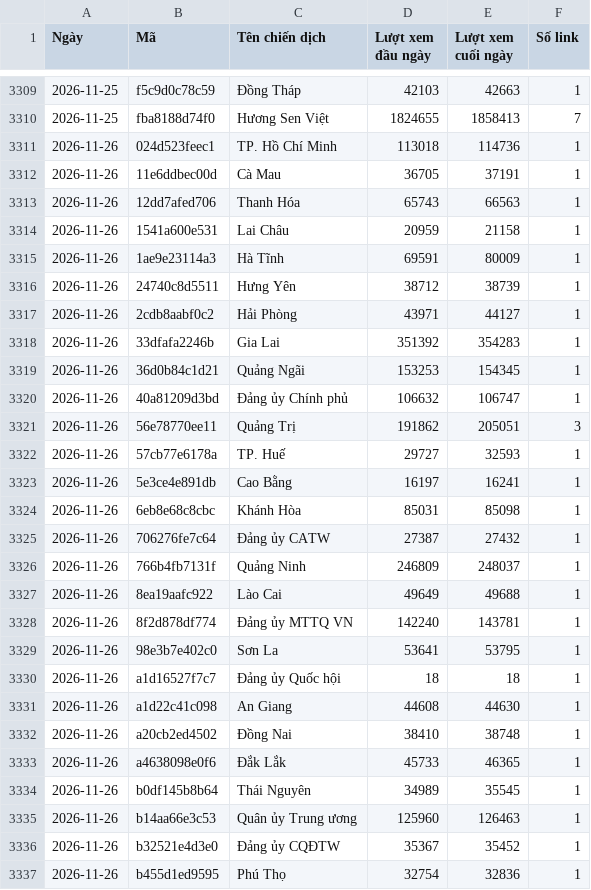
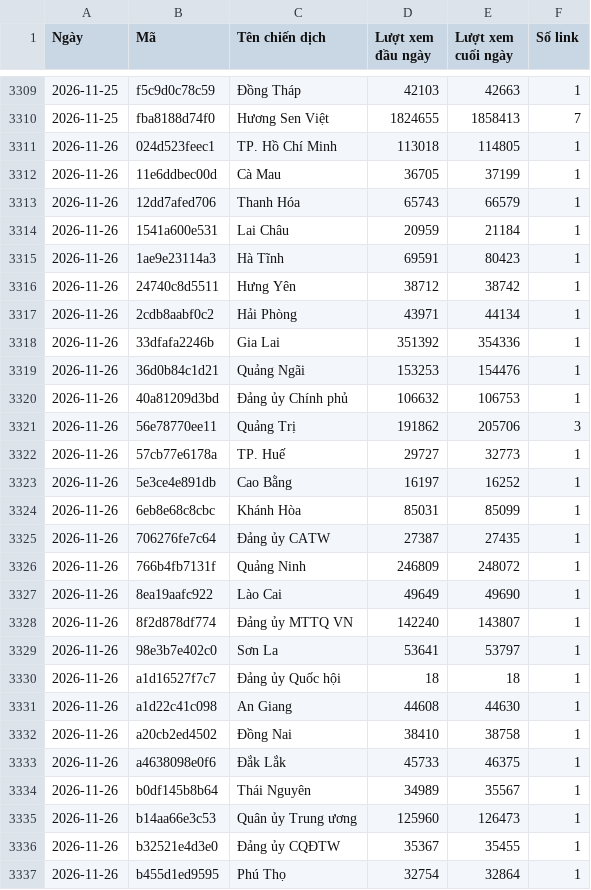
Before and after one commit to phuonglinh-ai/bangtongsaphuychuong, a CSV file: data-daily.csv, drawn as a sheet; only a part is shown, gaps mark what is left out; the diff covers the shown part only.

Commit message:
Update data 2026-11-26 20:15

```diff
--- a/data-daily.csv
+++ b/data-daily.csv
@@ -3310,28 +3310,28 @@
 2026-11-25,fba8188d74f0,Hương Sen Việt,1824655,1858413,7
-2026-11-26,024d523feec1,TP. Hồ Chí Minh,113018,114736,1
-2026-11-26,11e6ddbec00d,Cà Mau,36705,37191,1
-2026-11-26,12dd7afed706,Thanh Hóa,65743,66563,1
-2026-11-26,1541a600e531,Lai Châu,20959,21158,1
-2026-11-26,1ae9e23114a3,Hà Tĩnh,69591,80009,1
-2026-11-26,24740c8d5511,Hưng Yên,38712,38739,1
-2026-11-26,2cdb8aabf0c2,Hải Phòng,43971,44127,1
-2026-11-26,33dfafa2246b,Gia Lai,351392,354283,1
-2026-11-26,36d0b84c1d21,Quảng Ngãi,153253,154345,1
-2026-11-26,40a81209d3bd,Đảng ủy Chính phủ,106632,106747,1
-2026-11-26,56e78770ee11,Quảng Trị,191862,205051,3
-2026-11-26,57cb77e6178a,TP. Huế,29727,32593,1
-2026-11-26,5e3ce4e891db,Cao Bằng,16197,16241,1
-2026-11-26,6eb8e68c8cbc,Khánh Hòa,85031,85098,1
-2026-11-26,706276fe7c64,Đảng ủy CATW,27387,27432,1
-2026-11-26,766b4fb7131f,Quảng Ninh,246809,248037,1
-2026-11-26,8ea19aafc922,Lào Cai,49649,49688,1
-2026-11-26,8f2d878df774,Đảng ủy MTTQ VN,142240,143781,1
-2026-11-26,98e3b7e402c0,Sơn La,53641,53795,1
+2026-11-26,024d523feec1,TP. Hồ Chí Minh,113018,114805,1
+2026-11-26,11e6ddbec00d,Cà Mau,36705,37199,1
+2026-11-26,12dd7afed706,Thanh Hóa,65743,66579,1
+2026-11-26,1541a600e531,Lai Châu,20959,21184,1
+2026-11-26,1ae9e23114a3,Hà Tĩnh,69591,80423,1
+2026-11-26,24740c8d5511,Hưng Yên,38712,38742,1
+2026-11-26,2cdb8aabf0c2,Hải Phòng,43971,44134,1
+2026-11-26,33dfafa2246b,Gia Lai,351392,354336,1
+2026-11-26,36d0b84c1d21,Quảng Ngãi,153253,154476,1
+2026-11-26,40a81209d3bd,Đảng ủy Chính phủ,106632,106753,1
+2026-11-26,56e78770ee11,Quảng Trị,191862,205706,3
+2026-11-26,57cb77e6178a,TP. Huế,29727,32773,1
+2026-11-26,5e3ce4e891db,Cao Bằng,16197,16252,1
+2026-11-26,6eb8e68c8cbc,Khánh Hòa,85031,85099,1
+2026-11-26,706276fe7c64,Đảng ủy CATW,27387,27435,1
+2026-11-26,766b4fb7131f,Quảng Ninh,246809,248072,1
+2026-11-26,8ea19aafc922,Lào Cai,49649,49690,1
+2026-11-26,8f2d878df774,Đảng ủy MTTQ VN,142240,143807,1
+2026-11-26,98e3b7e402c0,Sơn La,53641,53797,1
 2026-11-26,a1d16527f7c7,Đảng ủy Quốc hội,18,18,1
 2026-11-26,a1d22c41c098,An Giang,44608,44630,1
-2026-11-26,a20cb2ed4502,Đồng Nai,38410,38748,1
-2026-11-26,a4638098e0f6,Đắk Lắk,45733,46365,1
-2026-11-26,b0df145b8b64,Thái Nguyên,34989,35545,1
-2026-11-26,b14aa66e3c53,Quân ủy Trung ương,125960,126463,1
-2026-11-26,b32521e4d3e0,Đảng ủy CQĐTW,35367,35452,1
-2026-11-26,b455d1ed9595,Phú Thọ,32754,32836,1
+2026-11-26,a20cb2ed4502,Đồng Nai,38410,38758,1
+2026-11-26,a4638098e0f6,Đắk Lắk,45733,46375,1
+2026-11-26,b0df145b8b64,Thái Nguyên,34989,35567,1
+2026-11-26,b14aa66e3c53,Quân ủy Trung ương,125960,126473,1
+2026-11-26,b32521e4d3e0,Đảng ủy CQĐTW,35367,35455,1
+2026-11-26,b455d1ed9595,Phú Thọ,32754,32864,1
```
Also changed, not shown: 11 edited cells elsewhere in this file, data.csv.
